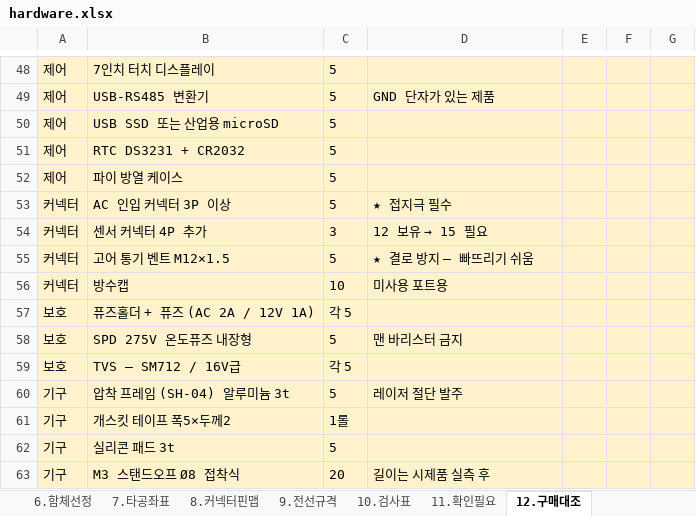
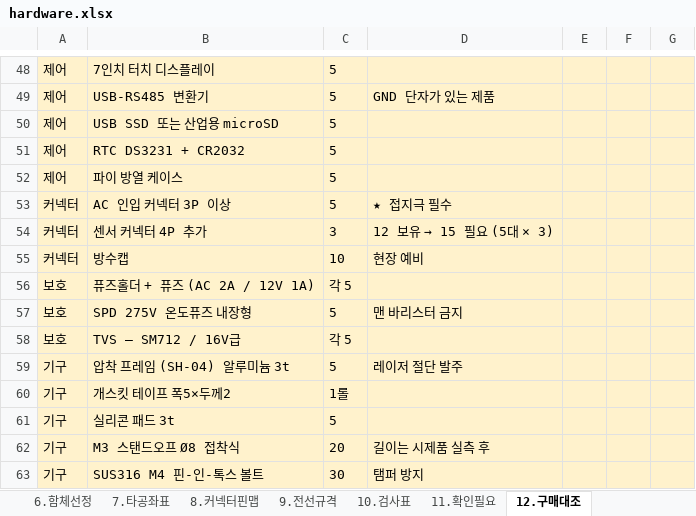
Before and after one commit to Ulrim/shrimp365, an Excel workbook: raspberry-pi/enclosure/xlsx/hardware.xlsx, sheet 12.구매대조, drawn as a sheet; only a part is shown, gaps mark what is left out; the shorter side is filled out with more unchanged rows; values as stored, in another font and other column widths than the file's, no borders; removed rows and columns are numbered as before the commit, all else as after; the diff names each change by its address in the sheet, - before the commit and + after, or states it on an @@ line.

```diff
--- a/raspberry-pi/enclosure/xlsx/hardware.xlsx (sheet 12.구매대조)
+++ b/raspberry-pi/enclosure/xlsx/hardware.xlsx (sheet 12.구매대조)
@@ D54: 12 보유 → 15 필요 → 12 보유 → 15 필요 (5대 × 3) @@
-row 55: 커넥터 | 고어 통기 벤트 M12×1.5 | 5 | ★ 결로 방지 — 빠뜨리기 쉬움
-D55: 미사용 포트용
+D55: 현장 예비
```
Also changed, not shown: sheet 6.함체선정, sheet 7.타공좌표, sheet 2.부품목록, sheet 5.전력예산, sheet 9.전선규격, sheet 1.개요, 31 other files.
